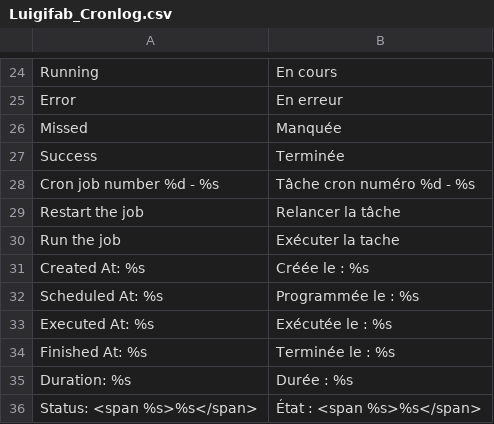
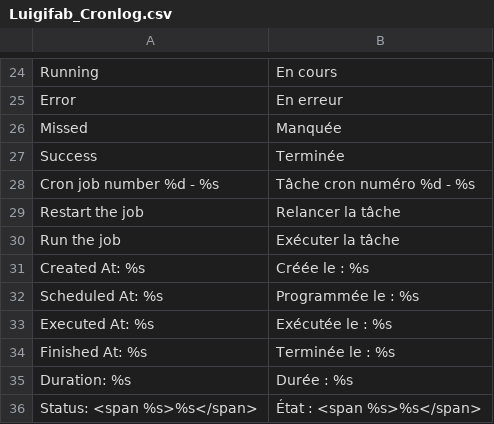
Before and after one commit to luigifab/openmage-cronlog, a CSV file: src/app/locale/fr_CH/Luigifab_Cronlog.csv, drawn as a sheet; only a part is shown, gaps mark what is left out.

```diff
--- a/src/app/locale/fr_CH/Luigifab_Cronlog.csv
+++ b/src/app/locale/fr_CH/Luigifab_Cronlog.csv
@@ -29,3 +29,3 @@
 "Restart the job","Relancer la tâche"
-"Run the job","Exécuter la tache"
+"Run the job","Exécuter la tâche"
 " Created At: %s","Créée le : %s"
```
Also changed, not shown: src/app/locale/fr_CA/Luigifab_Cronlog.csv, src/app/locale/fr_FR/Luigifab_Cronlog.csv, 36 other files.
